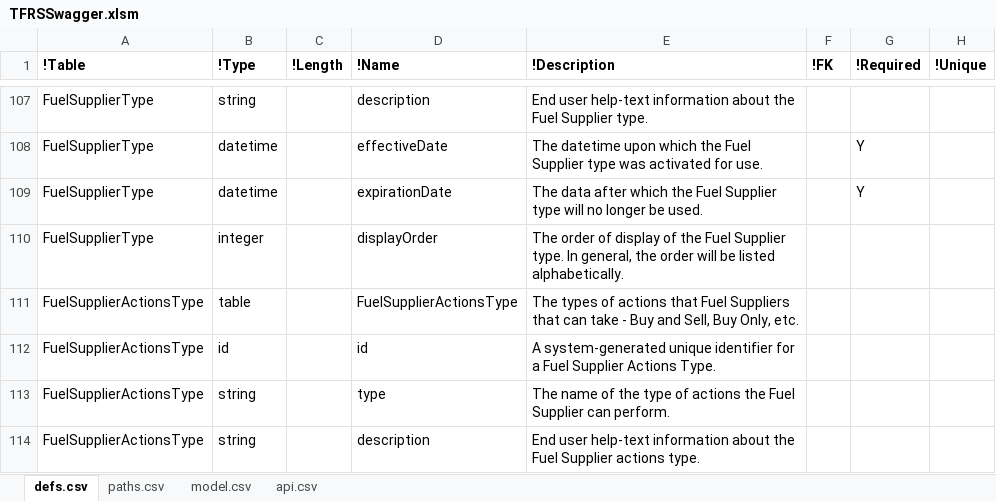
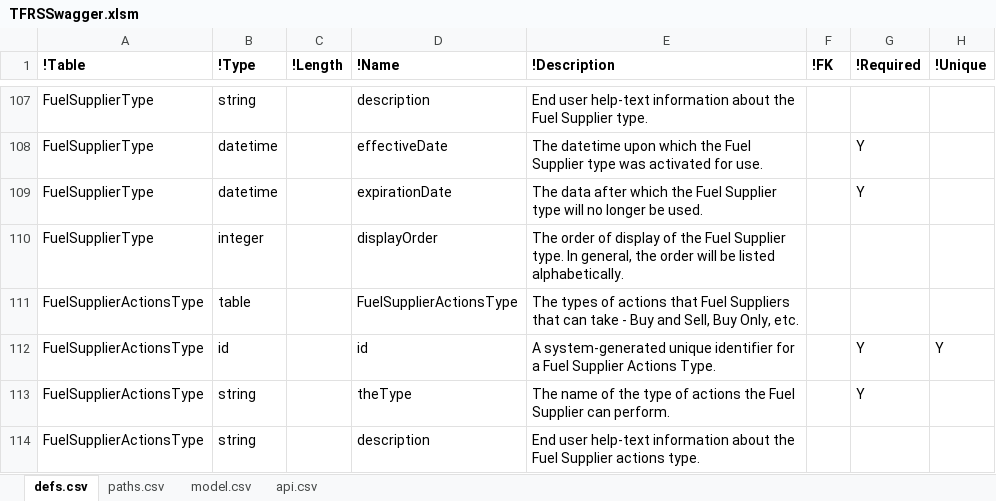
Before and after one commit to bcgov/tfrs, an Excel workbook: APISpec/in/TFRSSwagger.xlsm, sheet defs.csv, drawn as a sheet; only a part is shown, gaps mark what is left out; values as stored, in another font and other column widths than the file's, no borders; table styles not drawn; the diff covers the shown part only; the diff names each change by its address in the sheet, - before the commit and + after, or states it on an @@ line.

```diff
--- a/APISpec/in/TFRSSwagger.xlsm (sheet defs.csv)
+++ b/APISpec/in/TFRSSwagger.xlsm (sheet defs.csv)
-G112:G113 (!Required): (empty)
+G112:G113 (!Required): Y
-H112 (!Unique): (empty)
+H112 (!Unique): Y
-D113 (!Name): type
+D113 (!Name): theType
```
Also changed, not shown: 1 removed row and 19 edited cells elsewhere in this sheet, hidden cells, 16 other files.
